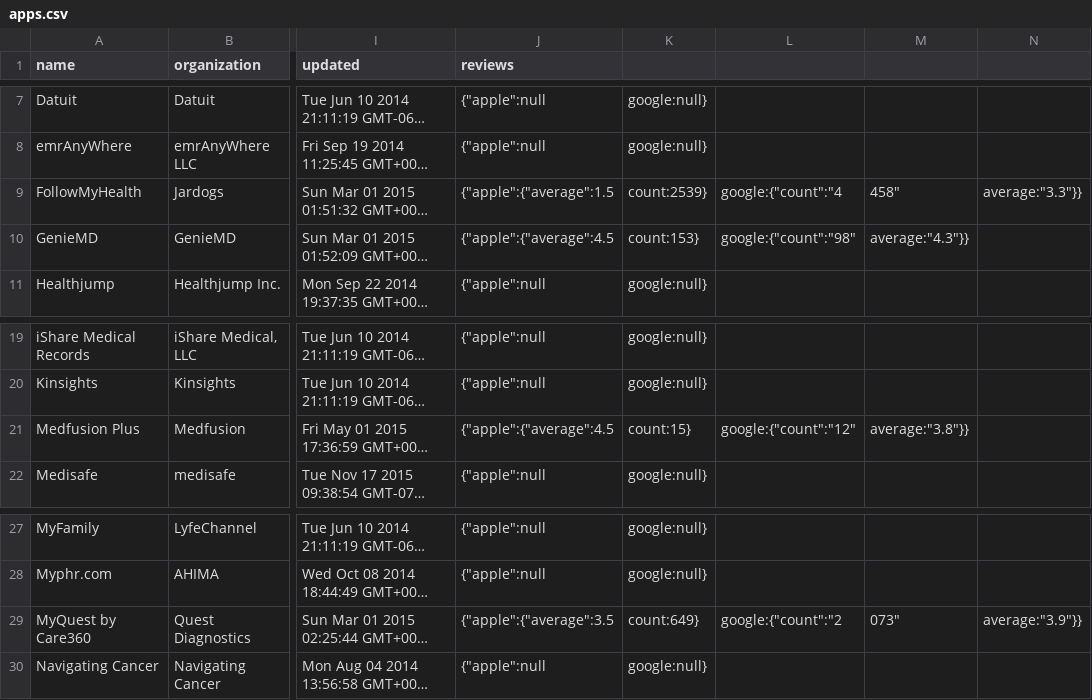
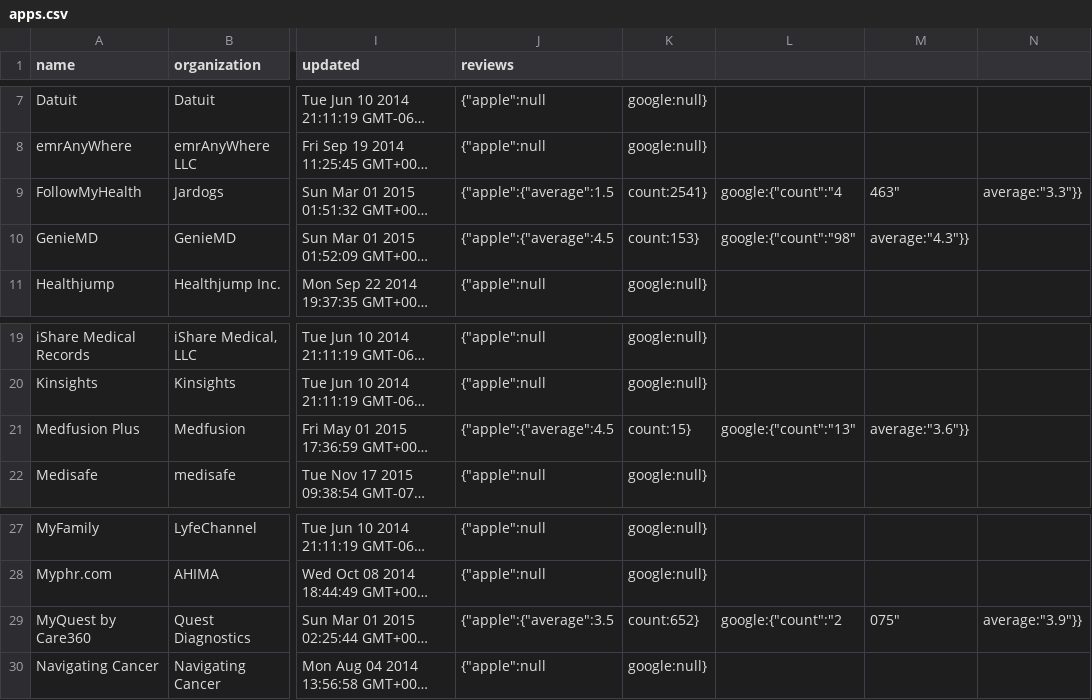
Before and after one commit to blue-button/connector, a CSV file: public/data/apps.csv, drawn as a sheet; only a part is shown, gaps mark what is left out; long unchanged cells end in …; the diff names each change by its address in the sheet, - before the commit and + after, or states it on an @@ line.

Commit message:
update data for one or more profiles

```diff
--- a/public/data/apps.csv
+++ b/public/data/apps.csv
-K9: count:2539}
+K9: count:2541}
-M9: 458"
+M9: 463"
-L21: google:{"count":"12"
+L21: google:{"count":"13"
-M21: average:"3.8"}}
+M21: average:"3.6"}}
-K29: count:649}
+K29: count:652}
-M29: 073"
+M29: 075"
```
Also changed, not shown: 2 other files.
